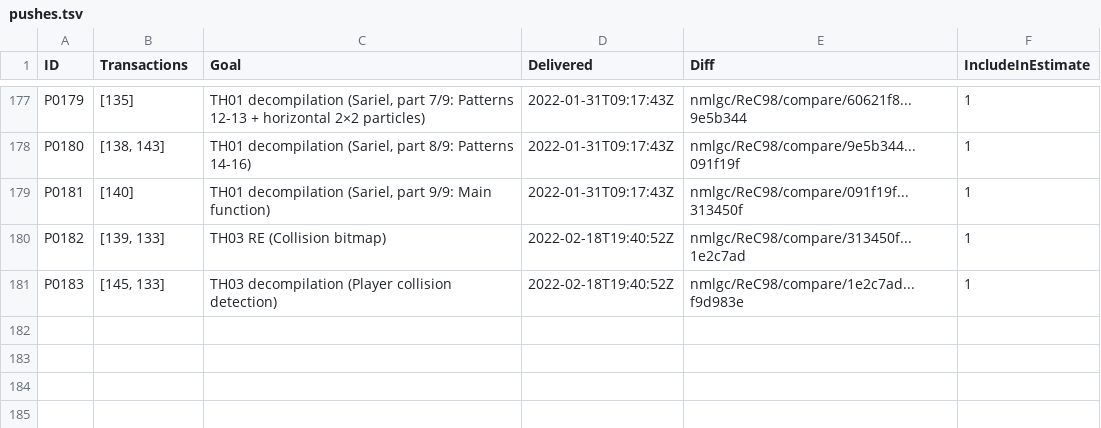
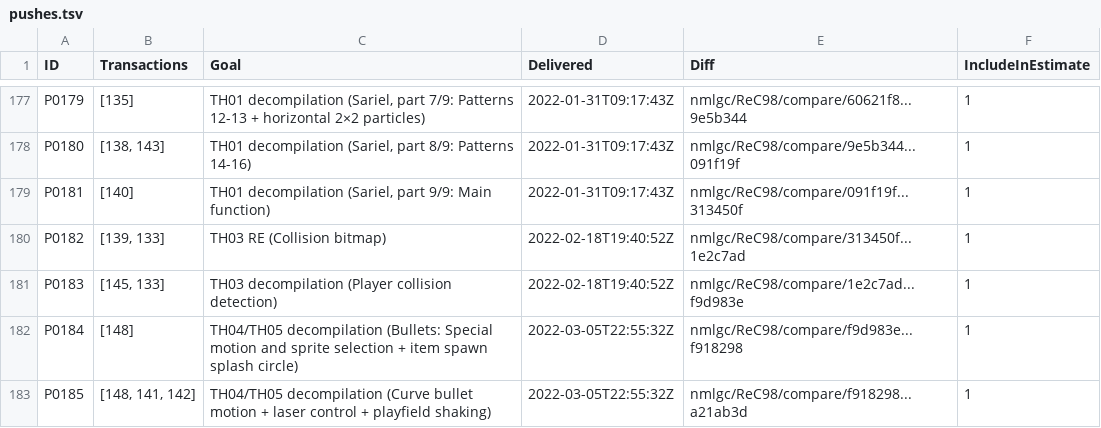
Before and after one commit to nmlgc/rec98.nmlgc.net, a TSV file: db/pushes.tsv, drawn as a sheet; only a part is shown, gaps mark what is left out; the diff names each change by its address in the sheet, - before the commit and + after, or states it on an @@ line.

Commit message:
[🚚] Deliver P0184 and P0185 (TH04/TH05 bullet motion / Boss blockers, part 1/2)
Summary: https://rec98.nmlgc.net/blog/2022-03-05

Containing mildly interesting tips for PC-98 game developers and casual
TH05 players. (I don't know, *is* cheeto bullet motion interesting?)

Funded by -Tom-, [Anonymous], and Blue Bolt.

```diff
--- a/db/pushes.tsv
+++ b/db/pushes.tsv
+row 182: P0184 | [148] | TH04/TH05 decompilation (Bullets: Special motion and sprite selection + item spawn splash circle) | 2022-03-05T22:55:32Z | nmlgc/ReC98/compare/f9d983e...f918298 | 1
+row 183: P0185 | [148, 141, 142] | TH04/TH05 decompilation (Curve bullet motion + laser control + playfield shaking) | 2022-03-05T22:55:32Z | nmlgc/ReC98/compare/f918298...a21ab3d | 1
```
Also changed, not shown: db/blog_tags.tsv, db/tag_descriptions.tsv, 8 other files.
